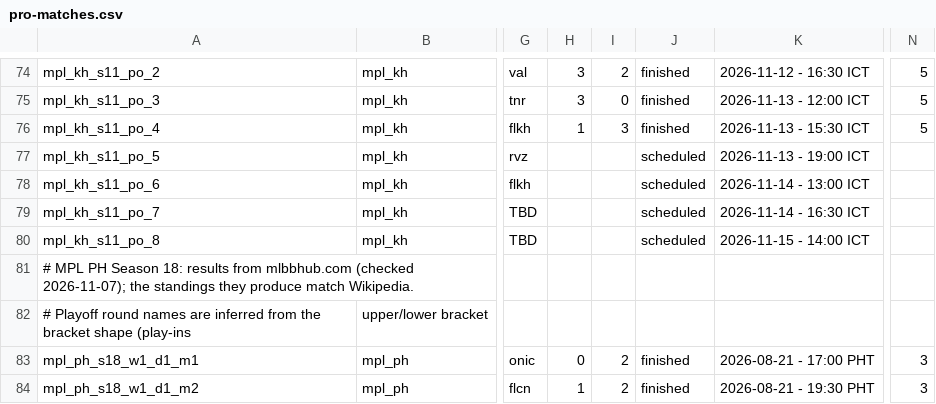
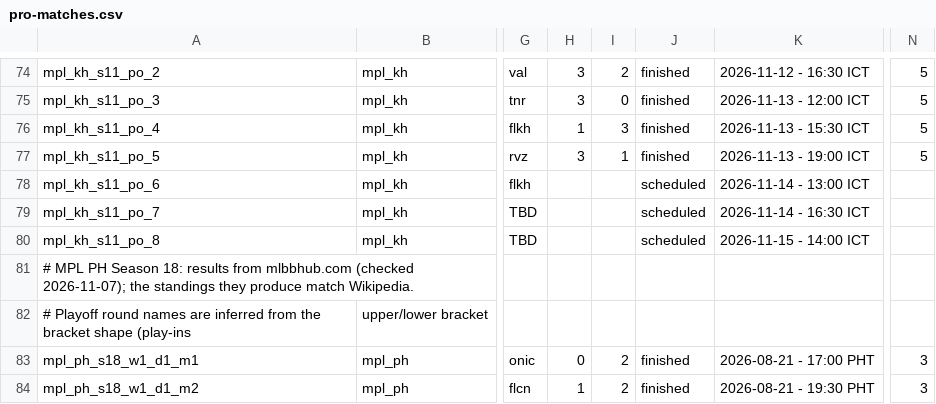
Before and after one commit to PainQisGod/jongrai, a CSV file: data/pro-matches.csv, drawn as a sheet; only a part is shown, gaps mark what is left out; the diff names each change by its address in the sheet, - before the commit and + after, or states it on an @@ line.

```diff
--- a/data/pro-matches.csv
+++ b/data/pro-matches.csv
-H77: (empty)
+H77: 3
-I77: (empty)
+I77: 1
-J77: scheduled
+J77: finished
-N77: (empty)
+N77: 5
```
Also changed, not shown: data/pro-drafts.csv.
